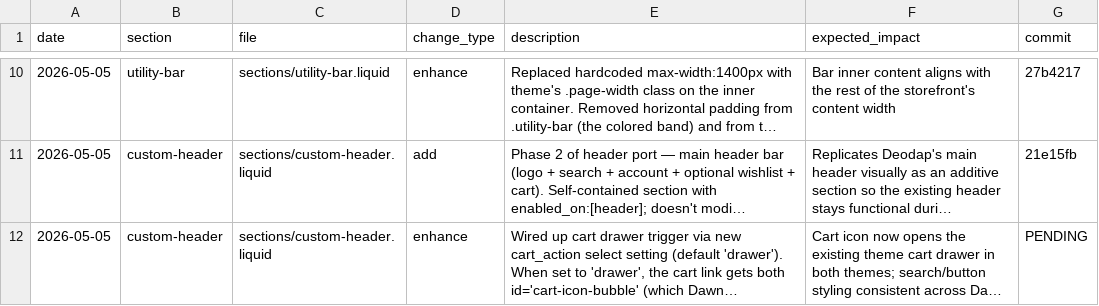
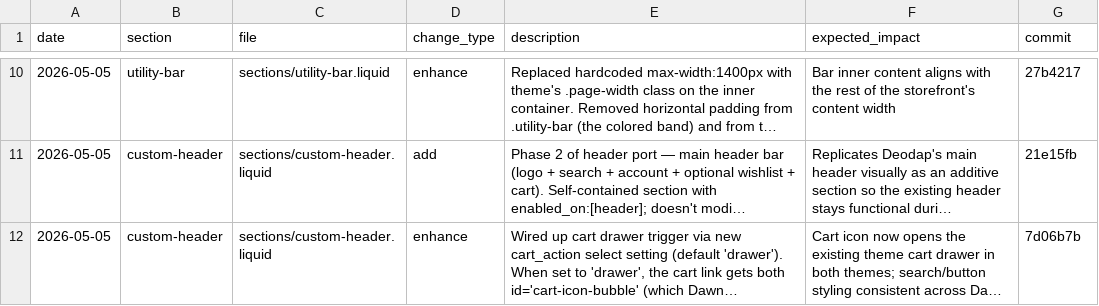
Before and after one commit to Aashutosh1632/Ambiw-Hyper, a CSV file: change-log.csv, drawn as a sheet; only a part is shown, gaps mark what is left out; long unchanged cells end in …; the diff names each change by its address in the sheet, - before the commit and + after, or states it on an @@ line.

```diff
--- a/change-log.csv
+++ b/change-log.csv
-G12 (commit): PENDING
+G12 (commit): 7d06b7b
```
